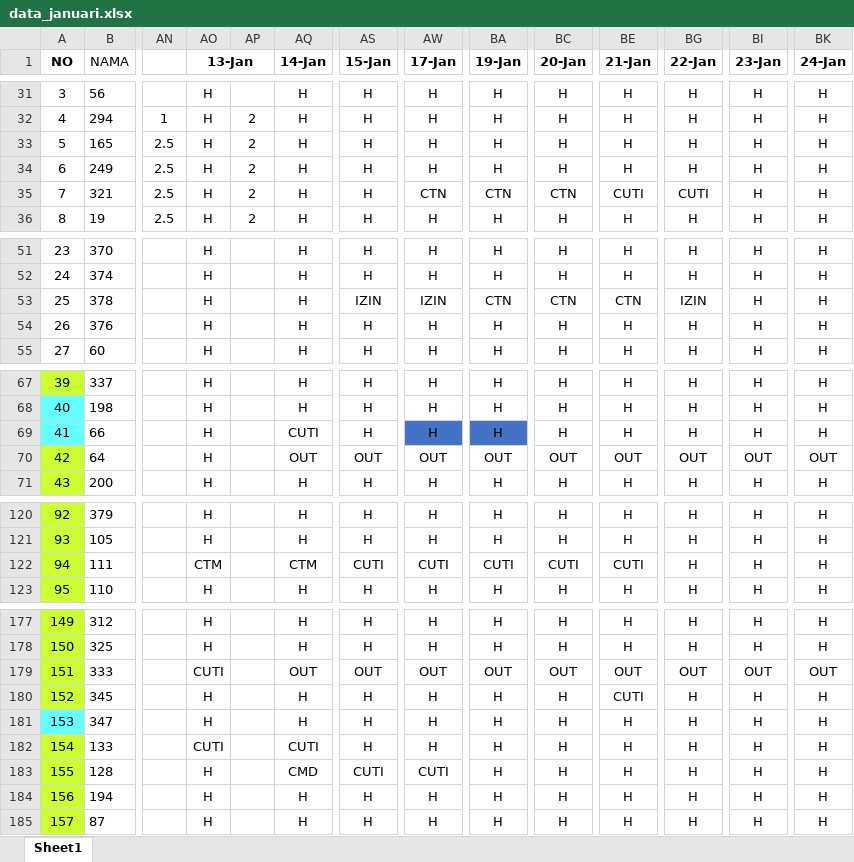
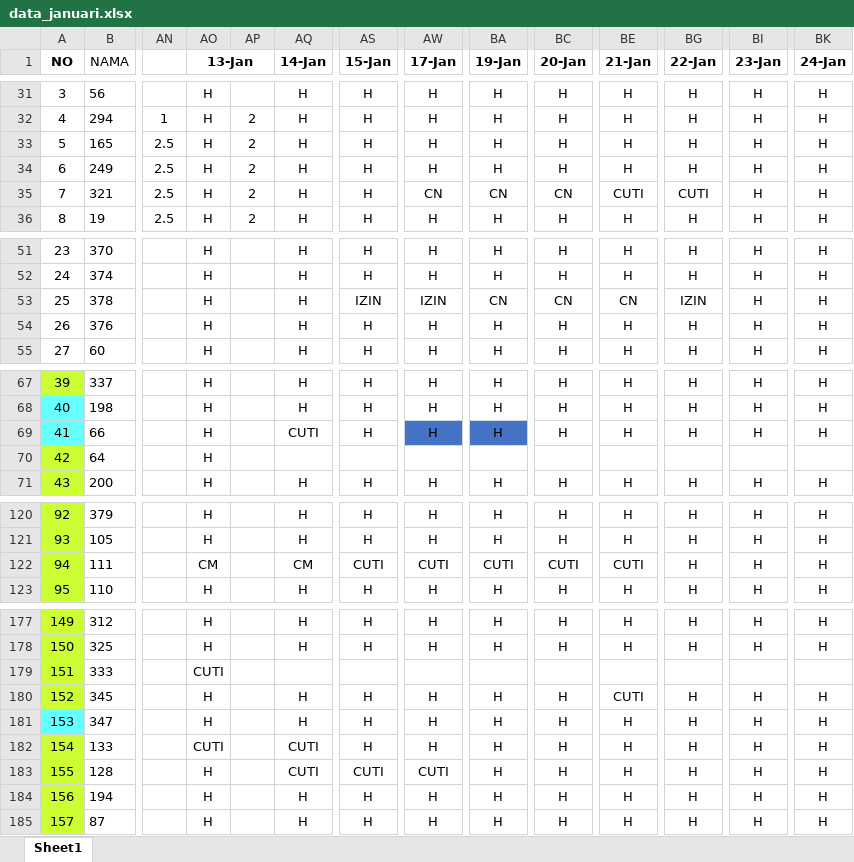
Before and after one commit to sigitsuseno/instance1.uranop.com, an Excel workbook: database/seeders/data_januari.xlsx, sheet Sheet1, drawn as a sheet; only a part is shown, gaps mark what is left out; values as stored, in another font and other column widths than the file's, no borders; conditional formats not drawn; the diff covers the shown part only; the diff names each change by its address in the sheet, - before the commit and + after, or states it on an @@ line.

```diff
--- a/database/seeders/data_januari.xlsx (sheet Sheet1)
+++ b/database/seeders/data_januari.xlsx (sheet Sheet1)
-AW35 (17-Jan): CTN
+AW35 (17-Jan): CN
-BA35 (19-Jan): CTN
+BA35 (19-Jan): CN
-BC35 (20-Jan): CTN
+BC35 (20-Jan): CN
-BA53 (19-Jan): CTN
+BA53 (19-Jan): CN
-BC53 (20-Jan): CTN
+BC53 (20-Jan): CN
-BE53 (21-Jan): CTN
+BE53 (21-Jan): CN
-AQ70 (14-Jan): OUT
+AQ70 (14-Jan): (empty)
-AS70 (15-Jan): OUT
+AS70 (15-Jan): (empty)
-AW70 (17-Jan): OUT
+AW70 (17-Jan): (empty)
-BA70 (19-Jan): OUT
+BA70 (19-Jan): (empty)
-BC70 (20-Jan): OUT
+BC70 (20-Jan): (empty)
-BE70 (21-Jan): OUT
+BE70 (21-Jan): (empty)
-BG70 (22-Jan): OUT
+BG70 (22-Jan): (empty)
-BI70 (23-Jan): OUT
+BI70 (23-Jan): (empty)
-BK70 (24-Jan): OUT
+BK70 (24-Jan): (empty)
-AO122 (13-Jan): CTM
+AO122 (13-Jan): CM
-AQ122 (14-Jan): CTM
+AQ122 (14-Jan): CM
-AQ179 (14-Jan): OUT
+AQ179 (14-Jan): (empty)
-AS179 (15-Jan): OUT
+AS179 (15-Jan): (empty)
-AW179 (17-Jan): OUT
+AW179 (17-Jan): (empty)
-BA179 (19-Jan): OUT
+BA179 (19-Jan): (empty)
-BC179 (20-Jan): OUT
+BC179 (20-Jan): (empty)
-BE179 (21-Jan): OUT
+BE179 (21-Jan): (empty)
-BG179 (22-Jan): OUT
+BG179 (22-Jan): (empty)
-BI179 (23-Jan): OUT
+BI179 (23-Jan): (empty)
-BK179 (24-Jan): OUT
+BK179 (24-Jan): (empty)
-AQ183 (14-Jan): CMD
+AQ183 (14-Jan): CUTI
```
Also changed, not shown: 3 removed rows, 60 edited cells and cell formats elsewhere in this sheet, 11 other files.
